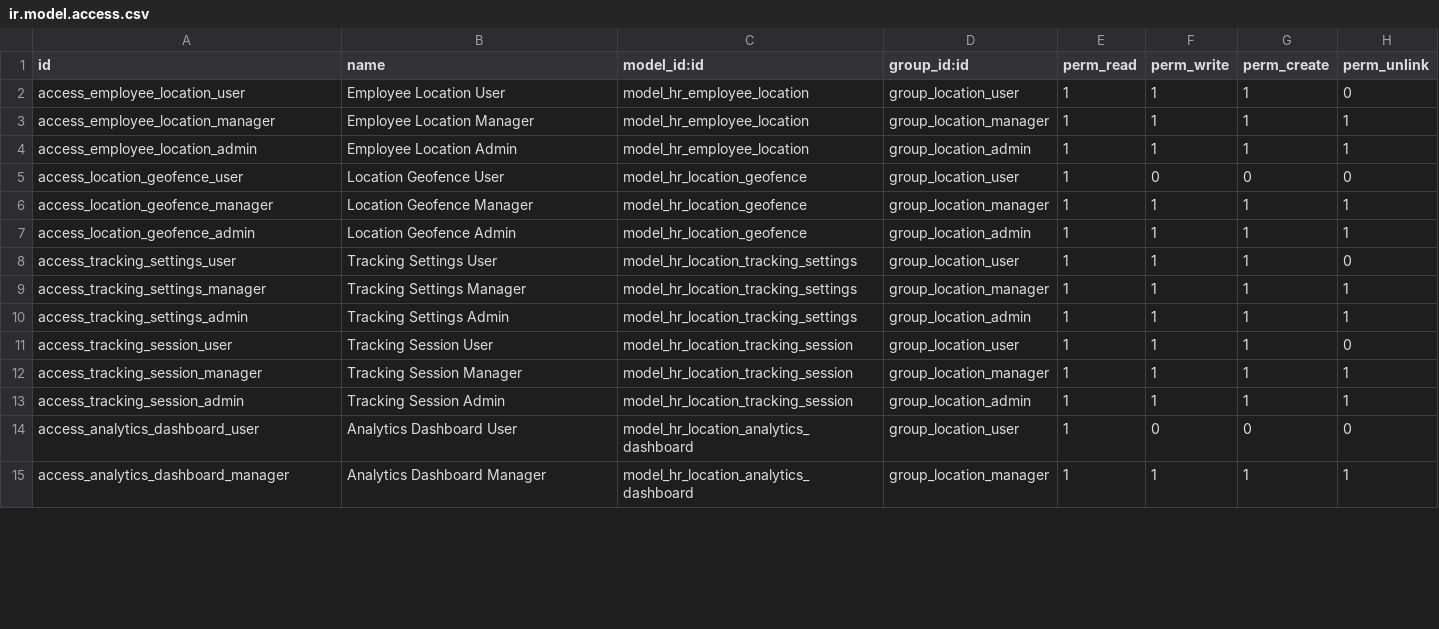
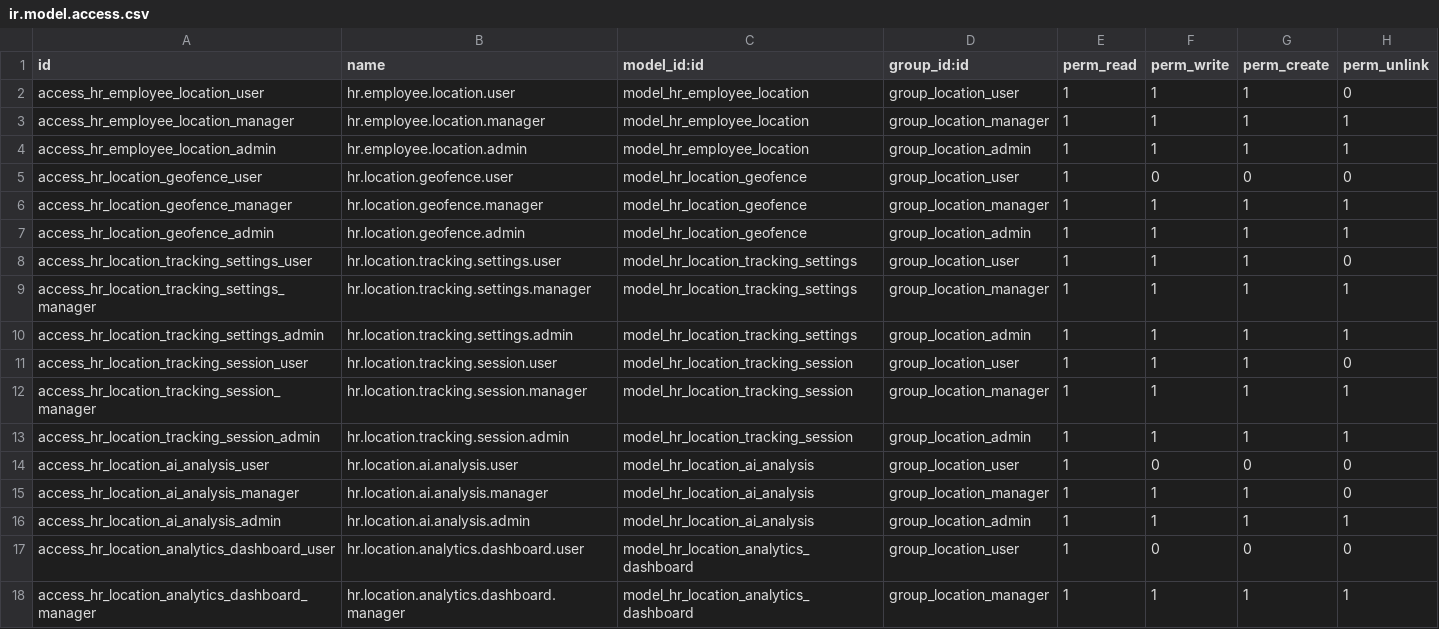
Before and after one commit to Shauryainfotech-glitch/Shaurya-Infotech, a CSV file: custom/addons/employee_location_tracker/security/ir.model.access.csv, drawn as a sheet; only a part is shown; the diff covers the shown part only.

```diff
--- a/custom/addons/employee_location_tracker/security/ir.model.access.csv
+++ b/custom/addons/employee_location_tracker/security/ir.model.access.csv
@@ -1,15 +1,18 @@
 id,name,model_id:id,group_id:id,perm_read,perm_write,perm_create,perm_unlink
-access_employee_location_user,Employee Location User,model_hr_employee_location,group_location_user,1,1,1,0
-access_employee_location_manager,Employee Location Manager,model_hr_employee_location,group_location_manager,1,1,1,1
-access_employee_location_admin,Employee Location Admin,model_hr_employee_location,group_location_admin,1,1,1,1
-access_location_geofence_user,Location Geofence User,model_hr_location_geofence,group_location_user,1,0,0,0
-access_location_geofence_manager,Location Geofence Manager,model_hr_location_geofence,group_location_manager,1,1,1,1
-access_location_geofence_admin,Location Geofence Admin,model_hr_location_geofence,group_location_admin,1,1,1,1
-access_tracking_settings_user,Tracking Settings User,model_hr_location_tracking_settings,group_location_user,1,1,1,0
-access_tracking_settings_manager,Tracking Settings Manager,model_hr_location_tracking_settings,group_location_manager,1,1,1,1
-access_tracking_settings_admin,Tracking Settings Admin,model_hr_location_tracking_settings,group_location_admin,1,1,1,1
-access_tracking_session_user,Tracking Session User,model_hr_location_tracking_session,group_location_user,1,1,1,0
-access_tracking_session_manager,Tracking Session Manager,model_hr_location_tracking_session,group_location_manager,1,1,1,1
-access_tracking_session_admin,Tracking Session Admin,model_hr_location_tracking_session,group_location_admin,1,1,1,1
-access_analytics_dashboard_user,Analytics Dashboard User,model_hr_location_analytics_dashboard,group_location_user,1,0,0,0
-access_analytics_dashboard_manager,Analytics Dashboard Manager,model_hr_location_analytics_dashboard,group_location_manager,1,1,1,1
+access_hr_employee_location_user,hr.employee.location.user,model_hr_employee_location,group_location_user,1,1,1,0
+access_hr_employee_location_manager,hr.employee.location.manager,model_hr_employee_location,group_location_manager,1,1,1,1
+access_hr_employee_location_admin,hr.employee.location.admin,model_hr_employee_location,group_location_admin,1,1,1,1
+access_hr_location_geofence_user,hr.location.geofence.user,model_hr_location_geofence,group_location_user,1,0,0,0
+access_hr_location_geofence_manager,hr.location.geofence.manager,model_hr_location_geofence,group_location_manager,1,1,1,1
+access_hr_location_geofence_admin,hr.location.geofence.admin,model_hr_location_geofence,group_location_admin,1,1,1,1
+access_hr_location_tracking_settings_user,hr.location.tracking.settings.user,model_hr_location_tracking_settings,group_location_user,1,1,1,0
+access_hr_location_tracking_settings_manager,hr.location.tracking.settings.manager,model_hr_location_tracking_settings,group_location_manager,1,1,1,1
+access_hr_location_tracking_settings_admin,hr.location.tracking.settings.admin,model_hr_location_tracking_settings,group_location_admin,1,1,1,1
+access_hr_location_tracking_session_user,hr.location.tracking.session.user,model_hr_location_tracking_session,group_location_user,1,1,1,0
+access_hr_location_tracking_session_manager,hr.location.tracking.session.manager,model_hr_location_tracking_session,group_location_manager,1,1,1,1
+access_hr_location_tracking_session_admin,hr.location.tracking.session.admin,model_hr_location_tracking_session,group_location_admin,1,1,1,1
+access_hr_location_ai_analysis_user,hr.location.ai.analysis.user,model_hr_location_ai_analysis,group_location_user,1,0,0,0
+access_hr_location_ai_analysis_manager,hr.location.ai.analysis.manager,model_hr_location_ai_analysis,group_location_manager,1,1,1,0
+access_hr_location_ai_analysis_admin,hr.location.ai.analysis.admin,model_hr_location_ai_analysis,group_location_admin,1,1,1,1
+access_hr_location_analytics_dashboard_user,hr.location.analytics.dashboard.user,model_hr_location_analytics_dashboard,group_location_user,1,0,0,0
+access_hr_location_analytics_dashboard_manager,hr.location.analytics.dashboard.manager,model_hr_location_analytics_dashboard,group_location_manager,1,1,1,1
```
Also changed, not shown: 3 added rows, 3 removed rows and 8 edited cells elsewhere in this file, 3 other files.
